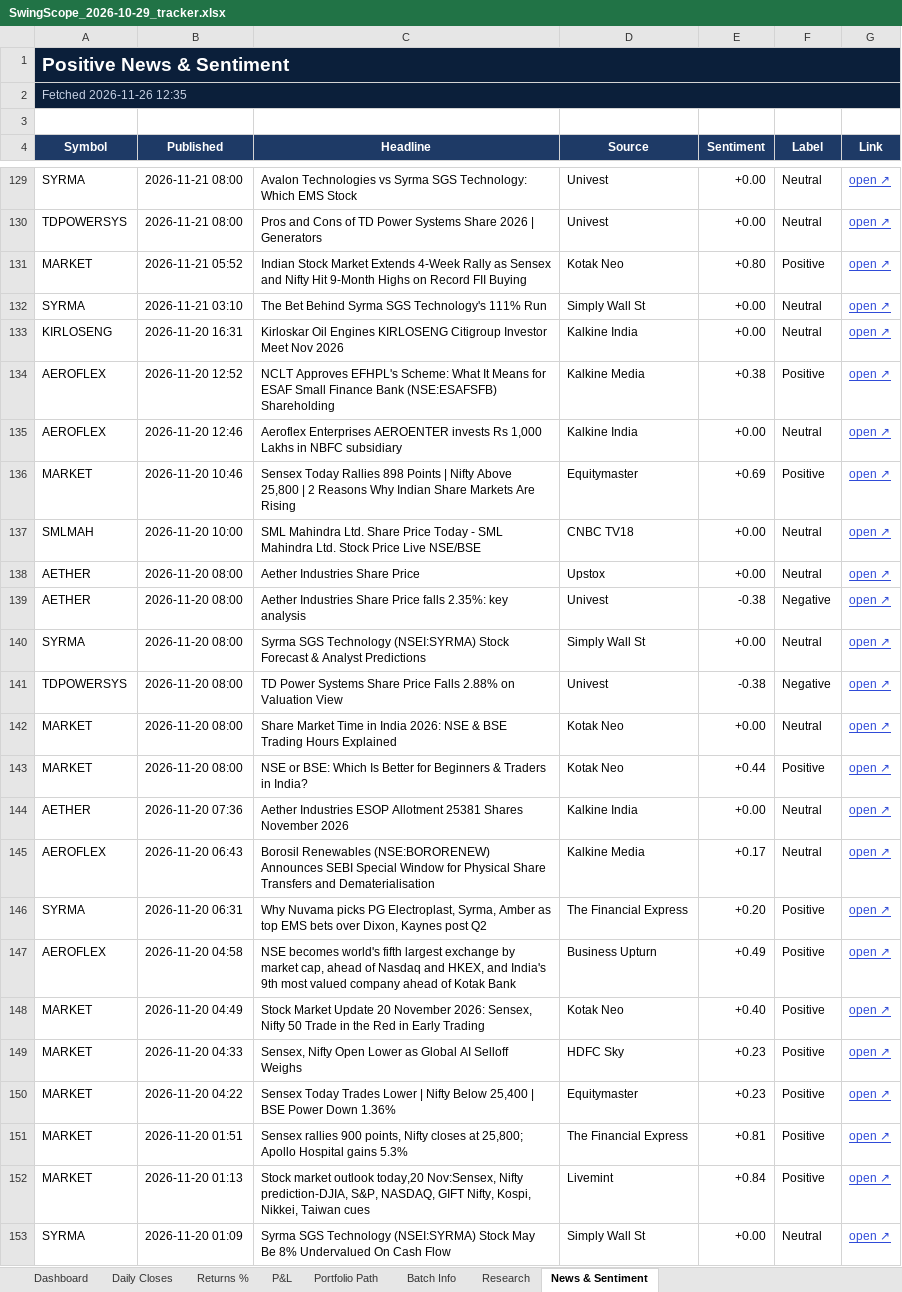
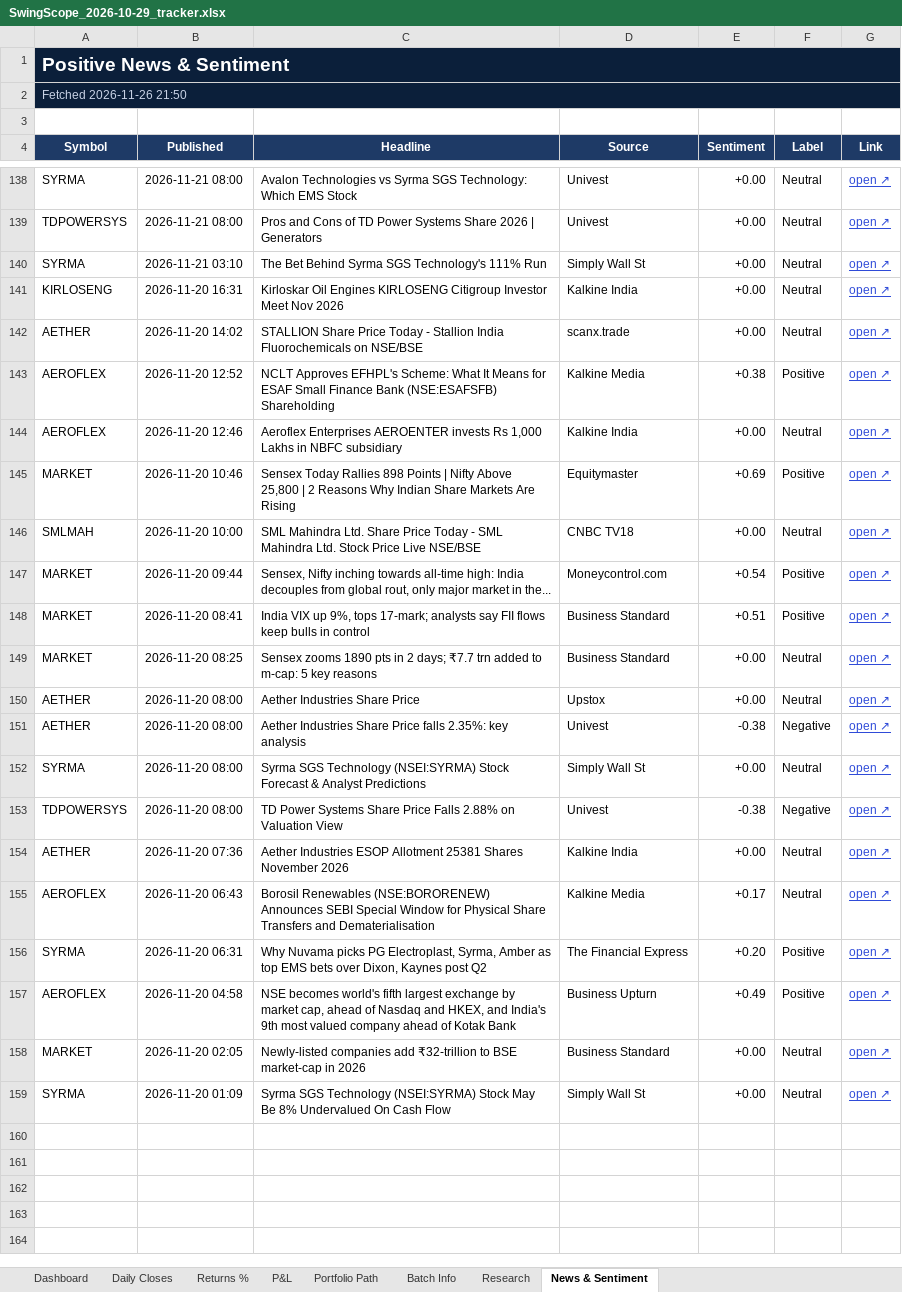
Before and after one commit to compukidsdgp-creator/Swing-Card, an Excel workbook: data/batches/2026-10-29/SwingScope_2026-10-29_tracker.xlsx, sheet News & Sentiment, drawn as a sheet; only a part is shown, gaps mark what is left out; values as stored, in another font and other column widths than the file's, no borders; conditional formats not drawn; removed rows and columns are numbered as before the commit, all else as after; the diff covers the shown part only; the diff names each change by its address in the sheet, - before the commit and + after, or states it on an @@ line.

```diff
--- a/data/batches/2026-10-29/SwingScope_2026-10-29_tracker.xlsx (sheet News & Sentiment)
+++ b/data/batches/2026-10-29/SwingScope_2026-10-29_tracker.xlsx (sheet News & Sentiment)
-A2 (Symbol): Fetched 2026-11-26 12:35
+A2 (Symbol): Fetched 2026-11-26 21:50
-row 131: MARKET | 2026-11-21 05:52 | Indian Stock Market Extends 4-Week Rally as Sensex and Nifty Hit 9-Month Highs on Record FII Buying | Kotak Neo | +0.80 | Positive | open ↗
+row 142: AETHER | 2026-11-20 14:02 | STALLION Share Price Today - Stallion India Fluorochemicals on NSE/BSE | scanx.trade | +0.00 | Neutral | open ↗
+row 147: MARKET | 2026-11-20 09:44 | Sensex, Nifty inching towards all-time high: India decouples from global rout, only major market in the... | Moneycontrol.com | +0.54 | Positive | open ↗
+row 148: MARKET | 2026-11-20 08:41 | India VIX up 9%, tops 17-mark; analysts say FII flows keep bulls in control | Business Standard | +0.51 | Positive | open ↗
+row 149: MARKET | 2026-11-20 08:25 | Sensex zooms 1890 pts in 2 days; ₹7.7 trn added to m-cap: 5 key reasons | Business Standard | +0.00 | Neutral | open ↗
-row 142: MARKET | 2026-11-20 08:00 | Share Market Time in India 2026: NSE & BSE Trading Hours Explained | Kotak Neo | +0.00 | Neutral | open ↗
-row 143: MARKET | 2026-11-20 08:00 | NSE or BSE: Which Is Better for Beginners & Traders in India? | Kotak Neo | +0.44 | Positive | open ↗
-row 148: MARKET | 2026-11-20 04:49 | Stock Market Update 20 November 2026: Sensex, Nifty 50 Trade in the Red in Early Trading | Kotak Neo | +0.40 | Positive | open ↗
-row 149: MARKET | 2026-11-20 04:33 | Sensex, Nifty Open Lower as Global AI Selloff Weighs | HDFC Sky | +0.23 | Positive | open ↗
-row 150: MARKET | 2026-11-20 04:22 | Sensex Today Trades Lower | Nifty Below 25,400 | BSE Power Down 1.36% | Equitymaster | +0.23 | Positive | open ↗
-row 151: MARKET | 2026-11-20 01:51 | Sensex rallies 900 points, Nifty closes at 25,800; Apollo Hospital gains 5.3% | The Financial Express | +0.81 | Positive | open ↗
-row 152: MARKET | 2026-11-20 01:13 | Stock market outlook today,20 Nov:Sensex, Nifty prediction-DJIA, S&P, NASDAQ, GIFT Nifty, Kospi, Nikkei, Taiwan cues | Livemint | +0.84 | Positive | open ↗
+row 158: MARKET | 2026-11-20 02:05 | Newly-listed companies add ₹32-trillion to BSE market-cap in 2026 | Business Standard | +0.00 | Neutral | open ↗
```
Also changed, not shown: 51 added rows, 42 removed rows and 40 edited cells elsewhere in this sheet, sheet Research, sheet Dashboard, sheet Daily Closes, 3 other files.
